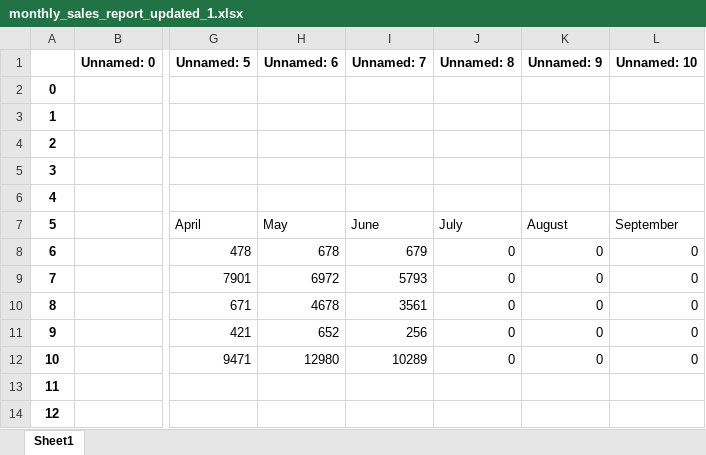
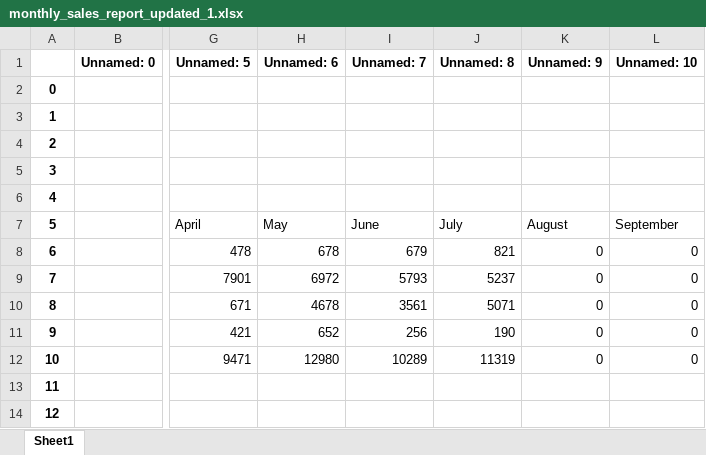
Before and after one commit to HOSD-Mentoring/Tutorials, an Excel workbook: From Excel to Python - Part 2/monthly_sales_report_updated_1.xlsx, sheet Sheet1, drawn as a sheet; only a part is shown, gaps mark what is left out; values as stored, in another font and other column widths than the file's, no borders; the diff names each change by its address in the sheet, - before the commit and + after, or states it on an @@ line.

```diff
--- a/From Excel to Python - Part 2/monthly_sales_report_updated_1.xlsx (sheet Sheet1)
+++ b/From Excel to Python - Part 2/monthly_sales_report_updated_1.xlsx (sheet Sheet1)
-J8 (Unnamed: 8): 0
+J8 (Unnamed: 8): 821
-J9 (Unnamed: 8): 0
+J9 (Unnamed: 8): 5237
-J10 (Unnamed: 8): 0
+J10 (Unnamed: 8): 5071
-J11 (Unnamed: 8): 0
+J11 (Unnamed: 8): 190
-J12 (Unnamed: 8): 0
+J12 (Unnamed: 8): 11319
```
Also changed, not shown: From Excel to Python - Part 2/data/Monthly Sales Report.xlsx, 10 other files.
